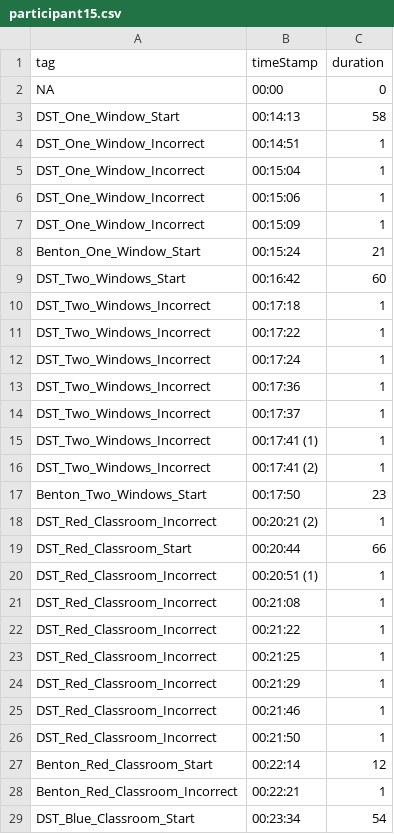
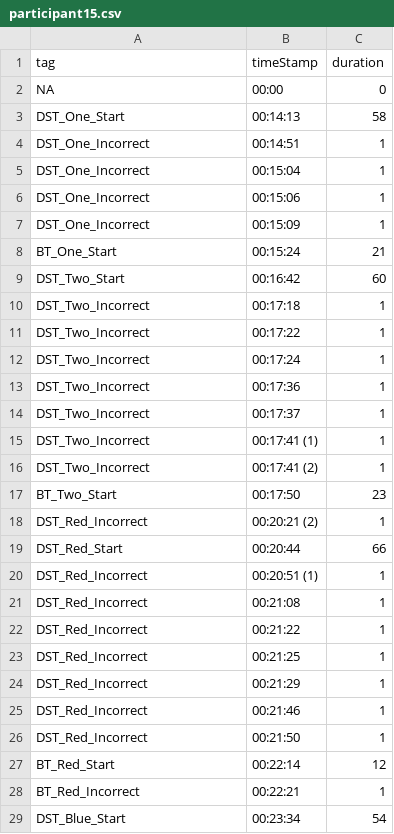
Before and after one commit to mbd25/A3_Analysis, a CSV file: EEG Tag Sheets/participant15.csv, drawn as a sheet; only a part is shown; the diff covers the shown part only.

```diff
--- a/EEG Tag Sheets/participant15.csv
+++ b/EEG Tag Sheets/participant15.csv
@@ -2,28 +2,28 @@
 "NA","00:00","0"
-"DST_One_Window_Start","00:14:13","58"
-"DST_One_Window_Incorrect","00:14:51","1"
-"DST_One_Window_Incorrect","00:15:04","1"
-"DST_One_Window_Incorrect","00:15:06","1"
-"DST_One_Window_Incorrect","00:15:09","1"
-"Benton_One_Window_Start","00:15:24","21"
-"DST_Two_Windows_Start","00:16:42","60"
-"DST_Two_Windows_Incorrect","00:17:18","1"
-"DST_Two_Windows_Incorrect","00:17:22","1"
-"DST_Two_Windows_Incorrect","00:17:24","1"
-"DST_Two_Windows_Incorrect","00:17:36","1"
-"DST_Two_Windows_Incorrect","00:17:37","1"
-"DST_Two_Windows_Incorrect","00:17:41 (1)","1"
-"DST_Two_Windows_Incorrect","00:17:41 (2)","1"
-"Benton_Two_Windows_Start","00:17:50","23"
-"DST_Red_Classroom_Incorrect","00:20:21 (2)","1"
-"DST_Red_Classroom_Start","00:20:44","66"
-"DST_Red_Classroom_Incorrect","00:20:51 (1)","1"
-"DST_Red_Classroom_Incorrect","00:21:08","1"
-"DST_Red_Classroom_Incorrect","00:21:22","1"
-"DST_Red_Classroom_Incorrect","00:21:25","1"
-"DST_Red_Classroom_Incorrect","00:21:29","1"
-"DST_Red_Classroom_Incorrect","00:21:46","1"
-"DST_Red_Classroom_Incorrect","00:21:50","1"
-"Benton_Red_Classroom_Start","00:22:14","12"
-"Benton_Red_Classroom_Incorrect","00:22:21","1"
-"DST_Blue_Classroom_Start","00:23:34","54"
+"DST_One_Start","00:14:13","58"
+"DST_One_Incorrect","00:14:51","1"
+"DST_One_Incorrect","00:15:04","1"
+"DST_One_Incorrect","00:15:06","1"
+"DST_One_Incorrect","00:15:09","1"
+"BT_One_Start","00:15:24","21"
+"DST_Two_Start","00:16:42","60"
+"DST_Two_Incorrect","00:17:18","1"
+"DST_Two_Incorrect","00:17:22","1"
+"DST_Two_Incorrect","00:17:24","1"
+"DST_Two_Incorrect","00:17:36","1"
+"DST_Two_Incorrect","00:17:37","1"
+"DST_Two_Incorrect","00:17:41 (1)","1"
+"DST_Two_Incorrect","00:17:41 (2)","1"
+"BT_Two_Start","00:17:50","23"
+"DST_Red_Incorrect","00:20:21 (2)","1"
+"DST_Red_Start","00:20:44","66"
+"DST_Red_Incorrect","00:20:51 (1)","1"
+"DST_Red_Incorrect","00:21:08","1"
+"DST_Red_Incorrect","00:21:22","1"
+"DST_Red_Incorrect","00:21:25","1"
+"DST_Red_Incorrect","00:21:29","1"
+"DST_Red_Incorrect","00:21:46","1"
+"DST_Red_Incorrect","00:21:50","1"
+"BT_Red_Start","00:22:14","12"
+"BT_Red_Incorrect","00:22:21","1"
+"DST_Blue_Start","00:23:34","54"
```
Also changed, not shown: 74 edited cells elsewhere in this file, EEG Tag Sheets/participant14.csv, EEG Tag Sheets/participant16.csv, 32 other files.
